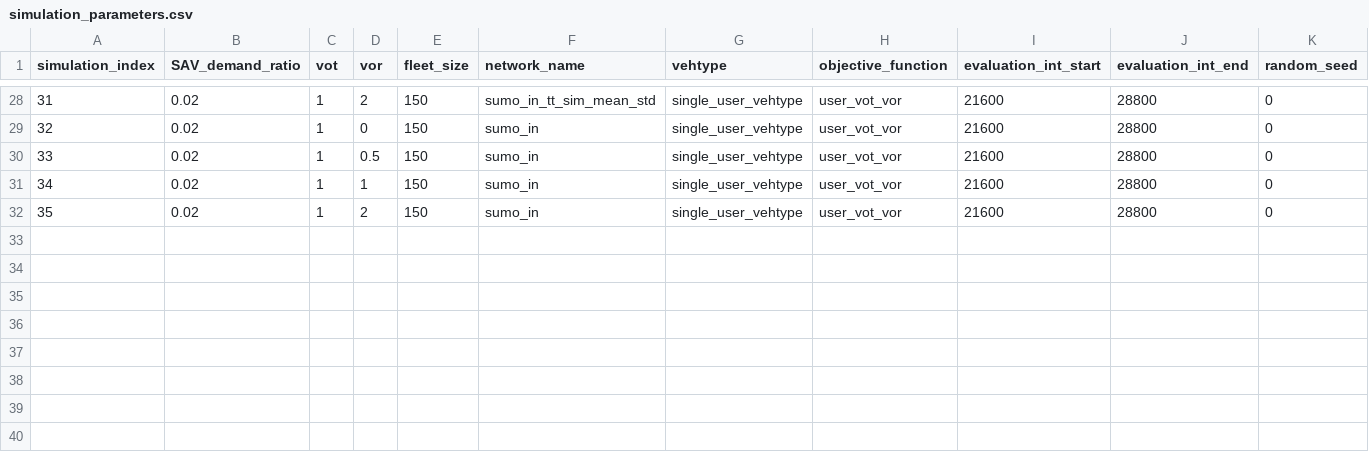
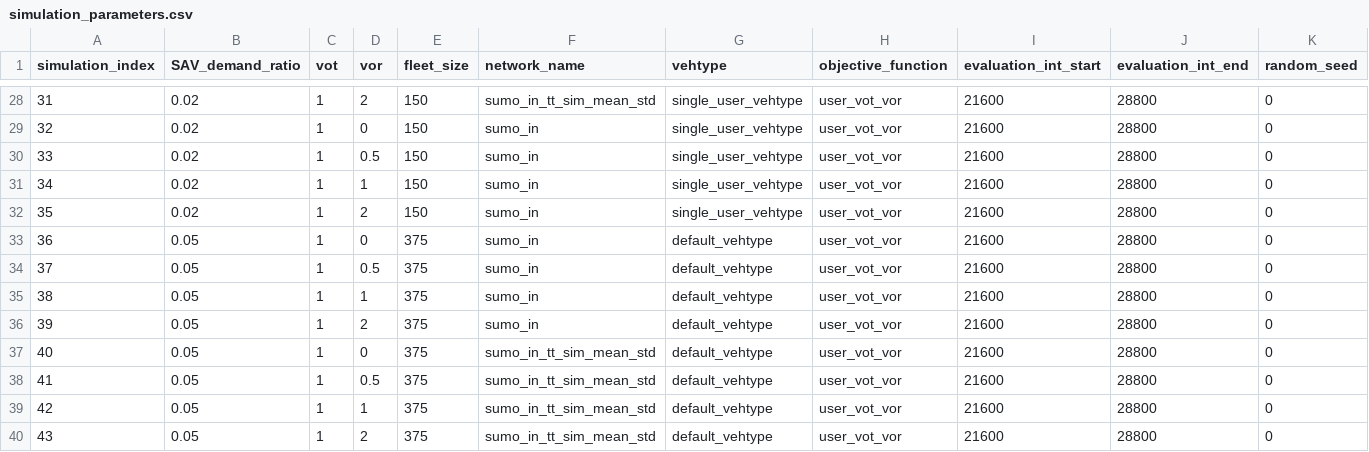
Before and after one commit to JoelBrodersen/FleetPy, a CSV file: studies/fleetpy_sumo_coupling_in/simulation_parameters.csv, drawn as a sheet; only a part is shown, gaps mark what is left out; rows hold the shown columns only; the diff names each change by its address in the sheet, - before the commit and + after, or states it on an @@ line.

Commit message:
Update simulation_parameters.csv

```diff
--- a/studies/fleetpy_sumo_coupling_in/simulation_parameters.csv
+++ b/studies/fleetpy_sumo_coupling_in/simulation_parameters.csv
+row 33: 36 | 0.05 | 1 | 0 | 375 | sumo_in | default_vehtype | user_vot_vor | 21600 | 28800 | 0
+row 34: 37 | 0.05 | 1 | 0.5 | 375 | sumo_in | default_vehtype | user_vot_vor | 21600 | 28800 | 0
+row 35: 38 | 0.05 | 1 | 1 | 375 | sumo_in | default_vehtype | user_vot_vor | 21600 | 28800 | 0
+row 36: 39 | 0.05 | 1 | 2 | 375 | sumo_in | default_vehtype | user_vot_vor | 21600 | 28800 | 0
+row 37: 40 | 0.05 | 1 | 0 | 375 | sumo_in_tt_sim_mean_std | default_vehtype | user_vot_vor | 21600 | 28800 | 0
+row 38: 41 | 0.05 | 1 | 0.5 | 375 | sumo_in_tt_sim_mean_std | default_vehtype | user_vot_vor | 21600 | 28800 | 0
+row 39: 42 | 0.05 | 1 | 1 | 375 | sumo_in_tt_sim_mean_std | default_vehtype | user_vot_vor | 21600 | 28800 | 0
+row 40: 43 | 0.05 | 1 | 2 | 375 | sumo_in_tt_sim_mean_std | default_vehtype | user_vot_vor | 21600 | 28800 | 0
```
